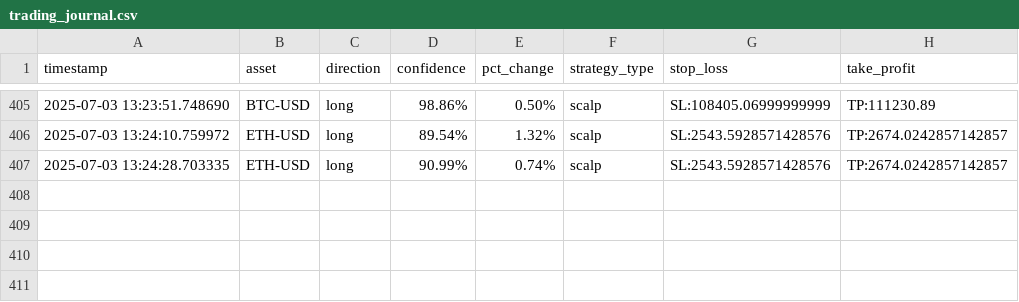
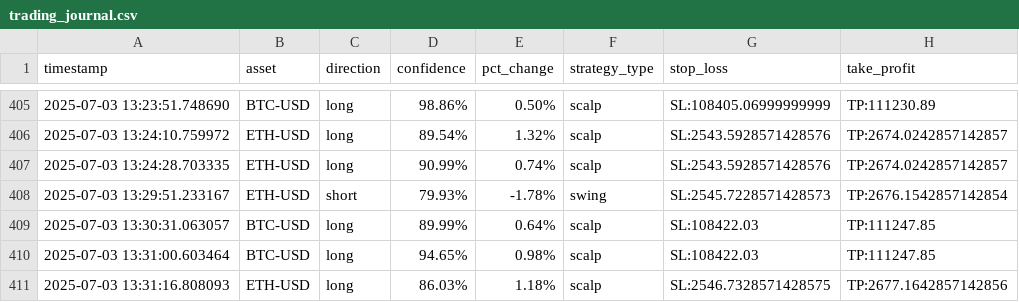
Before and after one commit to zargul123/zargul-trader-2.0, a CSV file: trading_journal.csv, drawn as a sheet; only a part is shown, gaps mark what is left out.

```diff
--- a/trading_journal.csv
+++ b/trading_journal.csv
@@ -407 +407,5 @@ timestamp,asset,direction,confidence,pct_change,strategy_type,stop_loss,take_pro
 2025-07-03 13:24:28.703335,ETH-USD,long,90.99%,0.74%,scalp,SL:2543.5928571428576,TP:2674.0242857142857
+2025-07-03 13:29:51.233167,ETH-USD,short,79.93%,-1.78%,swing,SL:2545.7228571428573,TP:2676.1542857142854
+2025-07-03 13:30:31.063057,BTC-USD,long,89.99%,0.64%,scalp,SL:108422.03,TP:111247.85
+2025-07-03 13:31:00.603464,BTC-USD,long,94.65%,0.98%,scalp,SL:108422.03,TP:111247.85
+2025-07-03 13:31:16.808093,ETH-USD,long,86.03%,1.18%,scalp,SL:2546.7328571428575,TP:2677.1642857142856
```
Also changed, not shown: 9 other files.
